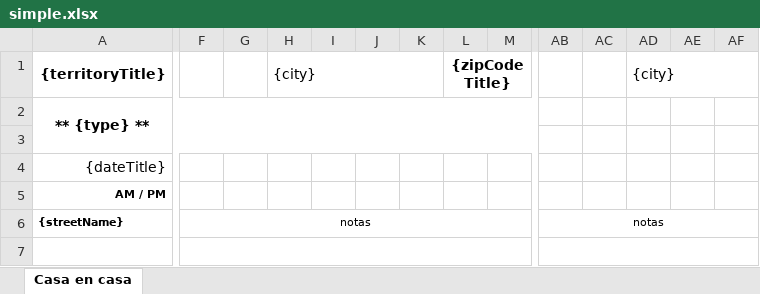
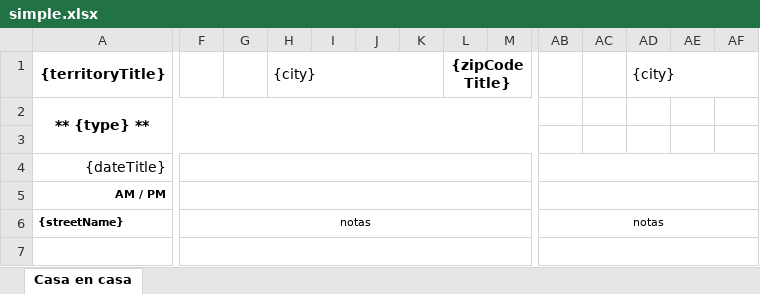
Before and after one commit to nimb3s/nimb3s, an Excel workbook: templates/simple.xlsx, sheet Casa en casa, drawn as a sheet; only a part is shown, gaps mark what is left out; values as stored, in another font and other column widths than the file's, no borders; the diff names each change by its address in the sheet, - before the commit and + after, or states it on an @@ line.

Commit message:
started on toolbar, bug fixes to territory writer, and updates to excel sample

```diff
--- a/templates/simple.xlsx (sheet Casa en casa)
+++ b/templates/simple.xlsx (sheet Casa en casa)
+F4:M4 merged
+AB4:AI4 merged
+F5:M5 merged
+AB5:AI5 merged
```
Also changed, not shown: 5 other files.
